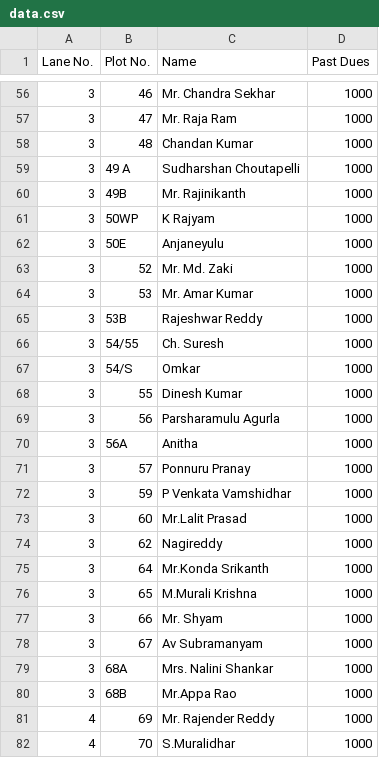
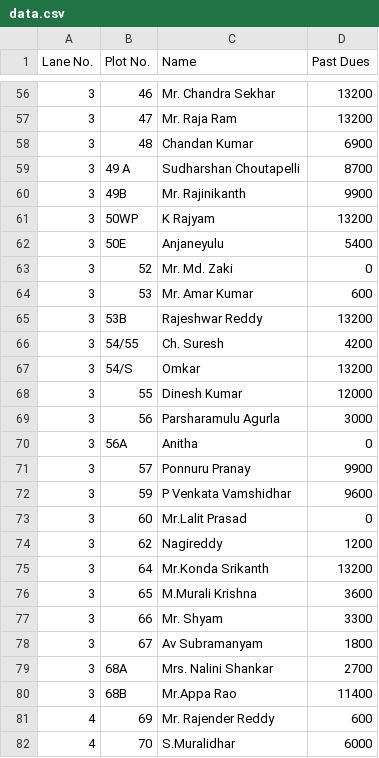
Before and after one commit to kishankarli/society-payment-app, a CSV file: data.csv, drawn as a sheet; only a part is shown, gaps mark what is left out; the diff covers the shown part only.

```diff
--- a/data.csv
+++ b/data.csv
@@ -56,27 +56,27 @@ Lane No.,Plot No.,Name,Past Dues
-3,46,Mr. Chandra Sekhar,1000
-3,47,Mr. Raja Ram,1000
-3,48,Chandan Kumar,1000
-3,49 A,Sudharshan Choutapelli,1000
-3,49B,Mr. Rajinikanth,1000
-3,50WP,K Rajyam,1000
-3,50E,Anjaneyulu,1000
-3,52,Mr. Md. Zaki,1000
-3,53,Mr. Amar Kumar,1000
-3,53B,Rajeshwar Reddy,1000
-3,54/55,Ch. Suresh,1000
-3,54/S,Omkar,1000
-3,55,Dinesh Kumar,1000
-3,56,Parsharamulu Agurla,1000
-3,56A,Anitha,1000
-3,57,Ponnuru Pranay,1000
-3,59,P Venkata Vamshidhar,1000
-3,60,Mr.Lalit Prasad,1000
-3,62,Nagireddy,1000
-3,64,Mr.Konda Srikanth,1000
-3,65,M.Murali Krishna,1000
-3,66,Mr. Shyam,1000
-3,67,Av Subramanyam,1000
-3,68A,Mrs. Nalini Shankar,1000
-3,68B,Mr.Appa Rao,1000
-4,69,Mr. Rajender  Reddy,1000
-4,70,S.Muralidhar,1000
+3,46,Mr. Chandra Sekhar,13200
+3,47,Mr. Raja Ram,13200
+3,48,Chandan Kumar,6900
+3,49 A,Sudharshan Choutapelli,8700
+3,49B,Mr. Rajinikanth,9900
+3,50WP,K Rajyam,13200
+3,50E,Anjaneyulu,5400
+3,52,Mr. Md. Zaki,0
+3,53,Mr. Amar Kumar,600
+3,53B,Rajeshwar Reddy,13200
+3,54/55,Ch. Suresh,4200
+3,54/S,Omkar,13200
+3,55,Dinesh Kumar,12000
+3,56,Parsharamulu Agurla,3000
+3,56A,Anitha,0
+3,57,Ponnuru Pranay,9900
+3,59,P Venkata Vamshidhar,9600
+3,60,Mr.Lalit Prasad,0
+3,62,Nagireddy,1200
+3,64,Mr.Konda Srikanth,13200
+3,65,M.Murali Krishna,3600
+3,66,Mr. Shyam,3300
+3,67,Av Subramanyam,1800
+3,68A,Mrs. Nalini Shankar,2700
+3,68B,Mr.Appa Rao,11400
+4,69,Mr. Rajender  Reddy,600
+4,70,S.Muralidhar,6000
```
Also changed, not shown: 108 edited cells elsewhere in this file.
